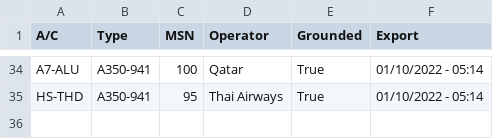
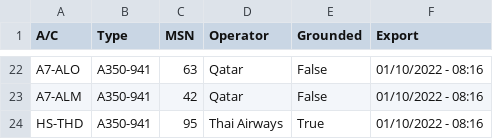
Before and after one commit to clintjb/A350-Tracking, a CSV file: _data/flight_data_a350.csv, drawn as a sheet; only a part is shown, gaps mark what is left out; addresses are those after the commit; the diff covers the shown part only; the diff names each change by its address in the sheet, - before the commit and + after, or states it on an @@ line.

```diff
--- a/_data/flight_data_a350.csv
+++ b/_data/flight_data_a350.csv
-A22 (A/C): A7-ALU
+A22 (A/C): A7-ALO
-C22 (MSN): 100
+C22 (MSN): 63
-E22 (Grounded): True
+E22 (Grounded): False
-F22 (Export): 01/10/2022 - 05:14
+F22 (Export): 01/10/2022 - 08:16
+row 23: A7-ALM | A350-941 | 42 | Qatar | False | 01/10/2022 - 08:16
-F24 (Export): 01/10/2022 - 05:14
+F24 (Export): 01/10/2022 - 08:16
```
Also changed, not shown: 5 added rows, 17 removed rows and 46 edited cells elsewhere in this file, 2 other files.
